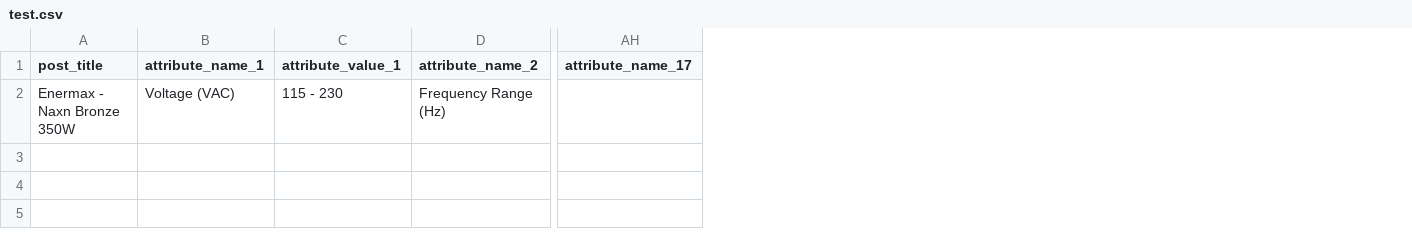
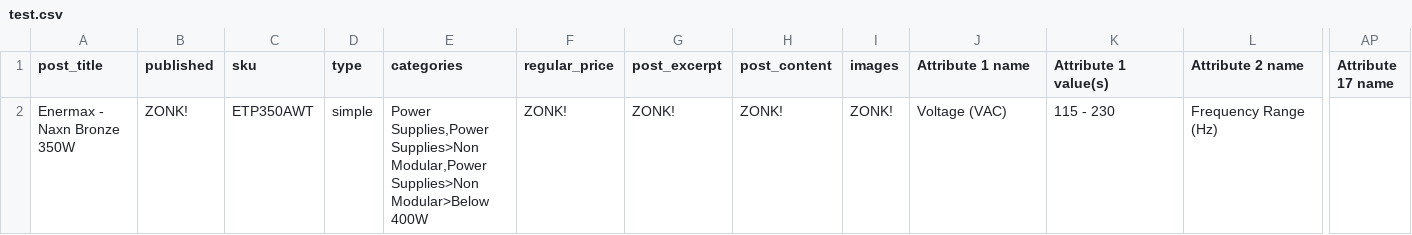
Before and after one commit to irianto223/python-scrap, a CSV file: data/csv/test.csv, drawn as a sheet; only a part is shown, gaps mark what is left out; removed rows and columns are numbered as before the commit, all else as after; the diff covers the shown part only; the diff names each change by its address in the sheet, - before the commit and + after, or states it on an @@ line.

Commit message:
categories in CSV solved

```diff
--- a/data/csv/test.csv
+++ b/data/csv/test.csv
+column B (published), row 2: ZONK!
+column C (sku), row 2: ETP350AWT
+column D (type), row 2: simple
+column E (categories), row 2: Power Supplies,Power Supplies>Non Modular,Power Supplies>Non Modular>Below 400W
+column F (regular_price), row 2: ZONK!
+column G (post_excerpt), row 2: ZONK!
+column H (post_content), row 2: ZONK!
+column I (images), row 2: ZONK!
-column AH (attribute_name_17), empty
+column AP (Attribute 17 name), empty
-J1: attribute_name_1
+J1: Attribute 1 name
-K1: attribute_value_1
+K1: Attribute 1 value(s)
-L1: attribute_name_2
+L1: Attribute 2 name
```
Also changed, not shown: 64 edited cells elsewhere in this file, 1 other file.
